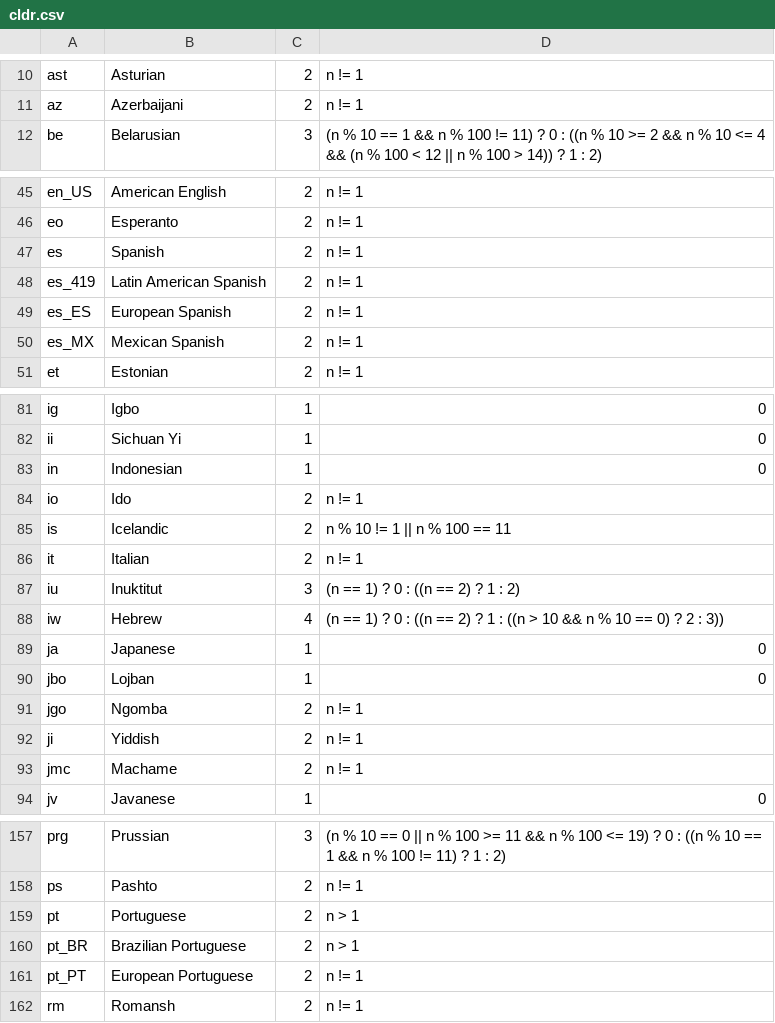
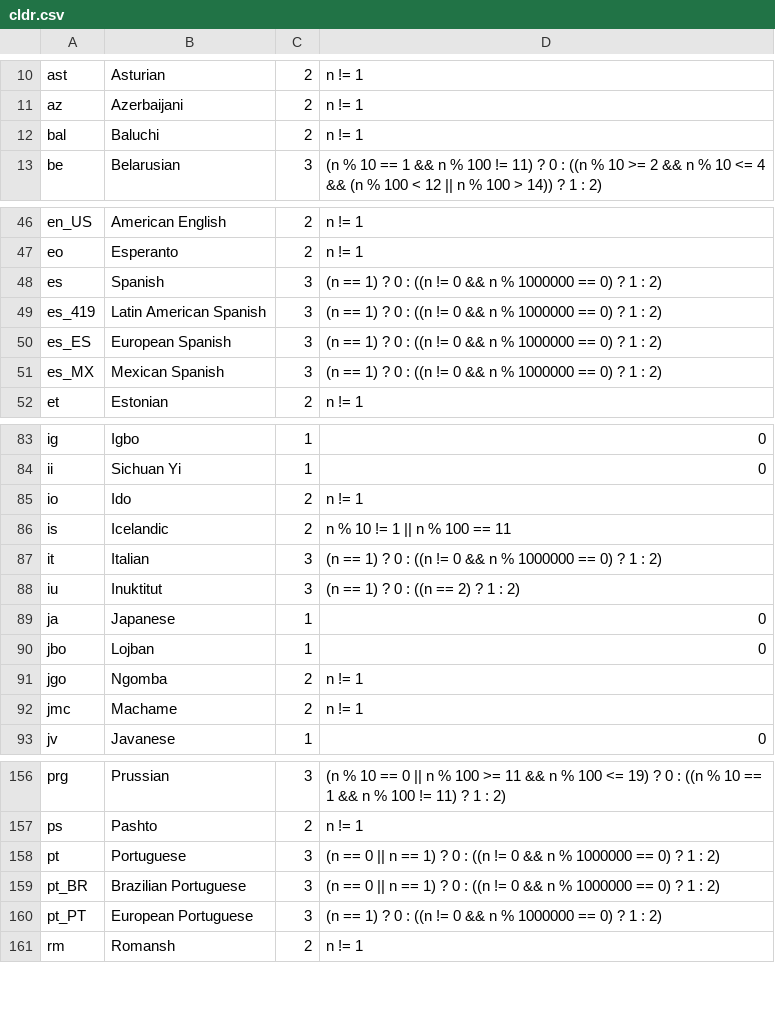
Before and after one commit to WeblateOrg/language-data, a CSV file: cldr.csv, drawn as a sheet; only a part is shown, gaps mark what is left out; the diff covers the shown part only.

Commit message:
Update cldr exports

```diff
--- a/cldr.csv
+++ b/cldr.csv
@@ -11,2 +11,3 @@ ast;Asturian;2;n != 1
 az;Azerbaijani;2;n != 1
+bal;Baluchi;2;n != 1
 be;Belarusian;3;(n % 10 == 1 && n % 100 != 11) ? 0 : ((n % 10 >= 2 && n % 10 <= 4 && (n % 100 < 12 || n % 100 > 14)) ? 1 : 2)
@@ -46,6 +47,6 @@ en_US;American English;2;n != 1
 eo;Esperanto;2;n != 1
-es;Spanish;2;n != 1
-es_419;Latin American Spanish;2;n != 1
-es_ES;European Spanish;2;n != 1
-es_MX;Mexican Spanish;2;n != 1
+es;Spanish;3;(n == 1) ? 0 : ((n != 0 && n % 1000000 == 0) ? 1 : 2)
+es_419;Latin American Spanish;3;(n == 1) ? 0 : ((n != 0 && n % 1000000 == 0) ? 1 : 2)
+es_ES;European Spanish;3;(n == 1) ? 0 : ((n != 0 && n % 1000000 == 0) ? 1 : 2)
+es_MX;Mexican Spanish;3;(n == 1) ? 0 : ((n != 0 && n % 1000000 == 0) ? 1 : 2)
 et;Estonian;2;n != 1
@@ -82,8 +84,6 @@ ig;Igbo;1;0
 ii;Sichuan Yi;1;0
-in;Indonesian;1;0
 io;Ido;2;n != 1
 is;Icelandic;2;n % 10 != 1 || n % 100 == 11
-it;Italian;2;n != 1
+it;Italian;3;(n == 1) ? 0 : ((n != 0 && n % 1000000 == 0) ? 1 : 2)
 iu;Inuktitut;3;(n == 1) ? 0 : ((n == 2) ? 1 : 2)
-iw;Hebrew;4;(n == 1) ? 0 : ((n == 2) ? 1 : ((n > 10 && n % 10 == 0) ? 2 : 3))
 ja;Japanese;1;0
@@ -91,3 +91,2 @@ jbo;Lojban;1;0
 jgo;Ngomba;2;n != 1
-ji;Yiddish;2;n != 1
 jmc;Machame;2;n != 1
@@ -158,5 +157,5 @@ prg;Prussian;3;(n % 10 == 0 || n % 100 >= 11 && n % 100 <= 19) ? 0 : ((n % 10 ==
 ps;Pashto;2;n != 1
-pt;Portuguese;2;n > 1
-pt_BR;Brazilian Portuguese;2;n > 1
-pt_PT;European Portuguese;2;n != 1
+pt;Portuguese;3;(n == 0 || n == 1) ? 0 : ((n != 0 && n % 1000000 == 0) ? 1 : 2)
+pt_BR;Brazilian Portuguese;3;(n == 0 || n == 1) ? 0 : ((n != 0 && n % 1000000 == 0) ? 1 : 2)
+pt_PT;European Portuguese;3;(n == 1) ? 0 : ((n != 0 && n % 1000000 == 0) ? 1 : 2)
 rm;Romansh;2;n != 1
```
Also changed, not shown: 2 added rows elsewhere in this file, 1 other file.
